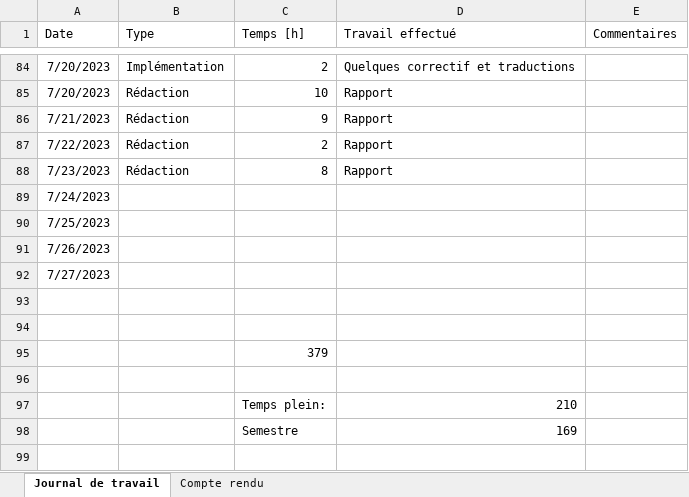
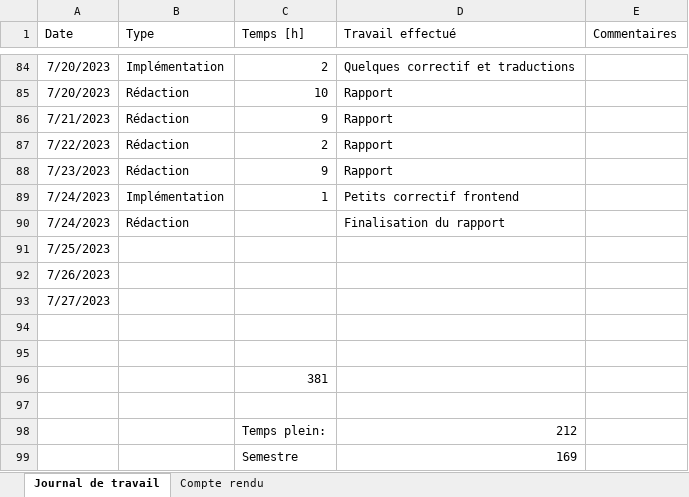
Before and after one commit to nicrausaz/tb-modularapp, an Excel workbook: docs/Journal de travail.xlsx, sheet Journal de travail, drawn as a sheet; only a part is shown, gaps mark what is left out; values as stored, in another font and other column widths than the file's, no borders; table styles not drawn; addresses are those after the commit; the diff names each change by its address in the sheet, - before the commit and + after, or states it on an @@ line.

Commit message:
document frontend features

```diff
--- a/docs/Journal de travail.xlsx (sheet Journal de travail)
+++ b/docs/Journal de travail.xlsx (sheet Journal de travail)
-C88 (Temps [h]): 8
+C88 (Temps [h]): 9
+row 89: 7/24/2023 | Implémentation | 1 | Petits correctif frontend
-B90 (Type): (empty)
+B90 (Type): Rédaction
-D90 (Travail effectué): (empty)
+D90 (Travail effectué): Finalisation du rapport
-C96 (Temps [h]): 379
+C96 (Temps [h]): 381
-D98 (Travail effectué): 210
+D98 (Travail effectué): 212
```
Also changed, not shown: 1 other file.
